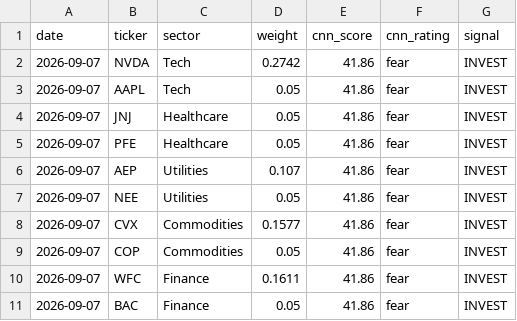
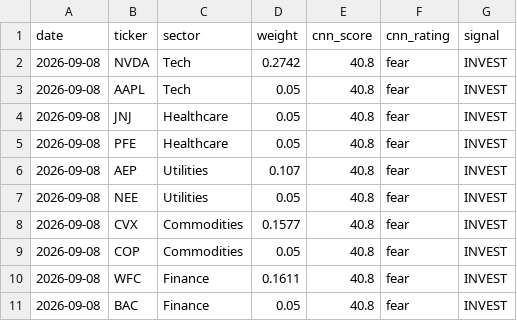
Before and after one commit to JAIDEEP-TRIP/portfolio-optimization, a CSV file: outputs/todays_allocation.csv, drawn as a sheet.

```diff
--- a/outputs/todays_allocation.csv
+++ b/outputs/todays_allocation.csv
@@ -1,11 +1,11 @@
 date,ticker,sector,weight,cnn_score,cnn_rating,signal
-2026-09-07,NVDA,Tech,0.2742,41.86,fear,INVEST
-2026-09-07,AAPL,Tech,0.05,41.86,fear,INVEST
-2026-09-07,JNJ,Healthcare,0.05,41.86,fear,INVEST
-2026-09-07,PFE,Healthcare,0.05,41.86,fear,INVEST
-2026-09-07,AEP,Utilities,0.107,41.86,fear,INVEST
-2026-09-07,NEE,Utilities,0.05,41.86,fear,INVEST
-2026-09-07,CVX,Commodities,0.1577,41.86,fear,INVEST
-2026-09-07,COP,Commodities,0.05,41.86,fear,INVEST
-2026-09-07,WFC,Finance,0.1611,41.86,fear,INVEST
-2026-09-07,BAC,Finance,0.05,41.86,fear,INVEST
+2026-09-08,NVDA,Tech,0.2742,40.8,fear,INVEST
+2026-09-08,AAPL,Tech,0.05,40.8,fear,INVEST
+2026-09-08,JNJ,Healthcare,0.05,40.8,fear,INVEST
+2026-09-08,PFE,Healthcare,0.05,40.8,fear,INVEST
+2026-09-08,AEP,Utilities,0.107,40.8,fear,INVEST
+2026-09-08,NEE,Utilities,0.05,40.8,fear,INVEST
+2026-09-08,CVX,Commodities,0.1577,40.8,fear,INVEST
+2026-09-08,COP,Commodities,0.05,40.8,fear,INVEST
+2026-09-08,WFC,Finance,0.1611,40.8,fear,INVEST
+2026-09-08,BAC,Finance,0.05,40.8,fear,INVEST
```
Also changed, not shown: outputs/portfolio_values.csv, outputs/summary.csv, 5 other files.
